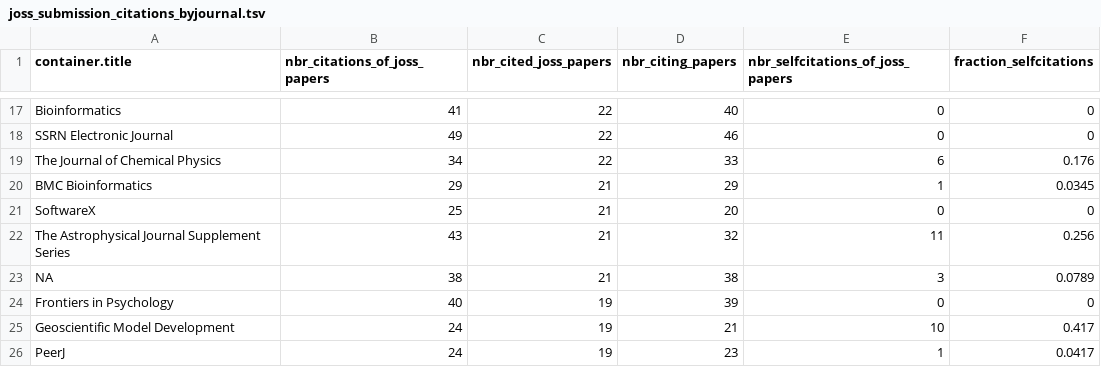
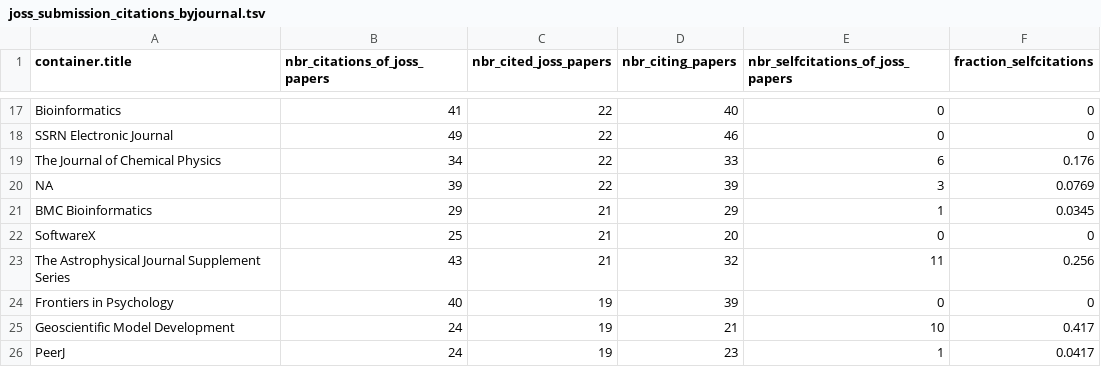
Before and after one commit to openjournals/joss-analytics, a TSV file: joss_submission_citations_byjournal.tsv, drawn as a sheet; only a part is shown, gaps mark what is left out; removed rows and columns are numbered as before the commit, all else as after; the diff names each change by its address in the sheet, - before the commit and + after, or states it on an @@ line.

```diff
--- a/joss_submission_citations_byjournal.tsv
+++ b/joss_submission_citations_byjournal.tsv
+row 20: NA | 39 | 22 | 39 | 3 | 0.0769
-row 23: NA | 38 | 21 | 38 | 3 | 0.0789
```
Also changed, not shown: 45 other files.
